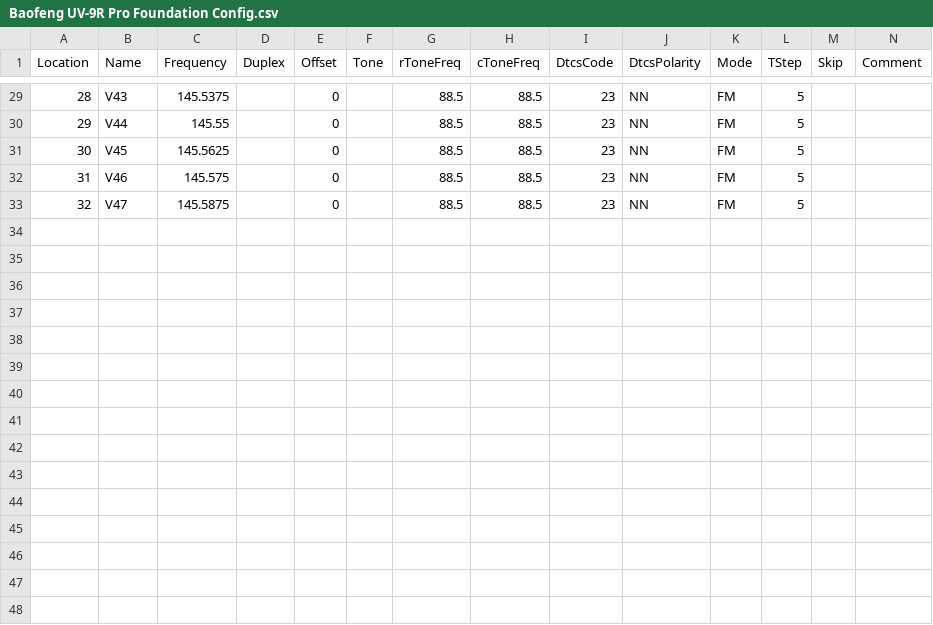
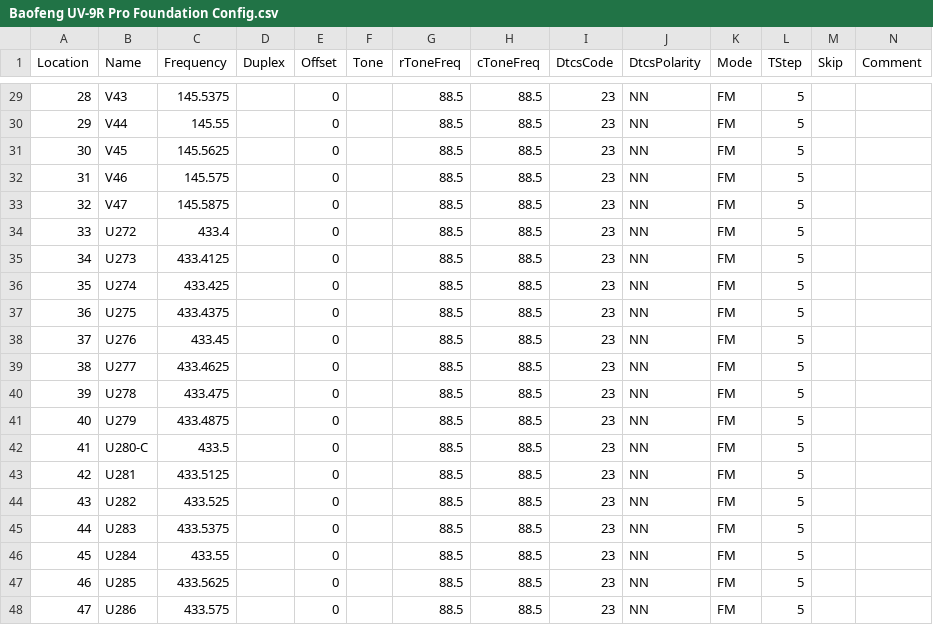
Before and after one commit to SamuelNetherway460/Baofeng-UV-9RPlus, a CSV file: src/Baofeng UV-9R Pro Foundation Config.csv, drawn as a sheet; only a part is shown, gaps mark what is left out; rows hold the shown columns only; the diff names each change by its address in the sheet, - before the commit and + after, or states it on an @@ line.

```diff
--- a/src/Baofeng UV-9R Pro Foundation Config.csv
+++ b/src/Baofeng UV-9R Pro Foundation Config.csv
+row 34: 33 | U272 | 433.4 |  | 0 |  | 88.5 | 88.5 | 23 | NN | FM | 5
+row 35: 34 | U273 | 433.4125 |  | 0 |  | 88.5 | 88.5 | 23 | NN | FM | 5
+row 36: 35 | U274 | 433.425 |  | 0 |  | 88.5 | 88.5 | 23 | NN | FM | 5
+row 37: 36 | U275 | 433.4375 |  | 0 |  | 88.5 | 88.5 | 23 | NN | FM | 5
+row 38: 37 | U276 | 433.45 |  | 0 |  | 88.5 | 88.5 | 23 | NN | FM | 5
+row 39: 38 | U277 | 433.4625 |  | 0 |  | 88.5 | 88.5 | 23 | NN | FM | 5
+row 40: 39 | U278 | 433.475 |  | 0 |  | 88.5 | 88.5 | 23 | NN | FM | 5
+row 41: 40 | U279 | 433.4875 |  | 0 |  | 88.5 | 88.5 | 23 | NN | FM | 5
+row 42: 41 | U280-C | 433.5 |  | 0 |  | 88.5 | 88.5 | 23 | NN | FM | 5
+row 43: 42 | U281 | 433.5125 |  | 0 |  | 88.5 | 88.5 | 23 | NN | FM | 5
+row 44: 43 | U282 | 433.525 |  | 0 |  | 88.5 | 88.5 | 23 | NN | FM | 5
+row 45: 44 | U283 | 433.5375 |  | 0 |  | 88.5 | 88.5 | 23 | NN | FM | 5
+row 46: 45 | U284 | 433.55 |  | 0 |  | 88.5 | 88.5 | 23 | NN | FM | 5
+row 47: 46 | U285 | 433.5625 |  | 0 |  | 88.5 | 88.5 | 23 | NN | FM | 5
+row 48: 47 | U286 | 433.575 |  | 0 |  | 88.5 | 88.5 | 23 | NN | FM | 5
```
Also changed, not shown: 1 other file.
